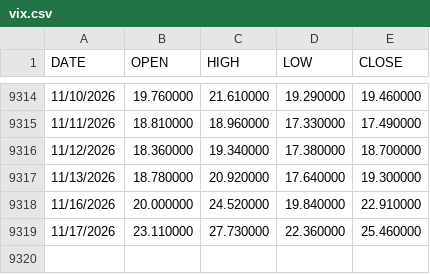
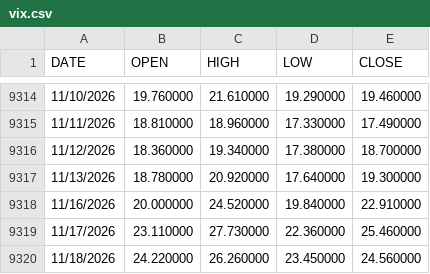
Before and after one commit to mtnihrbp-hue/gold-premium-monitor, a CSV file: data/vix.csv, drawn as a sheet; only a part is shown, gaps mark what is left out.

```diff
--- a/data/vix.csv
+++ b/data/vix.csv
@@ -9319 +9319,2 @@ DATE,OPEN,HIGH,LOW,CLOSE
 11/17/2026,23.110000,27.730000,22.360000,25.460000
+11/18/2026,24.220000,26.260000,23.450000,24.560000
```
Also changed, not shown: data/gvz.csv, 3 other files.
